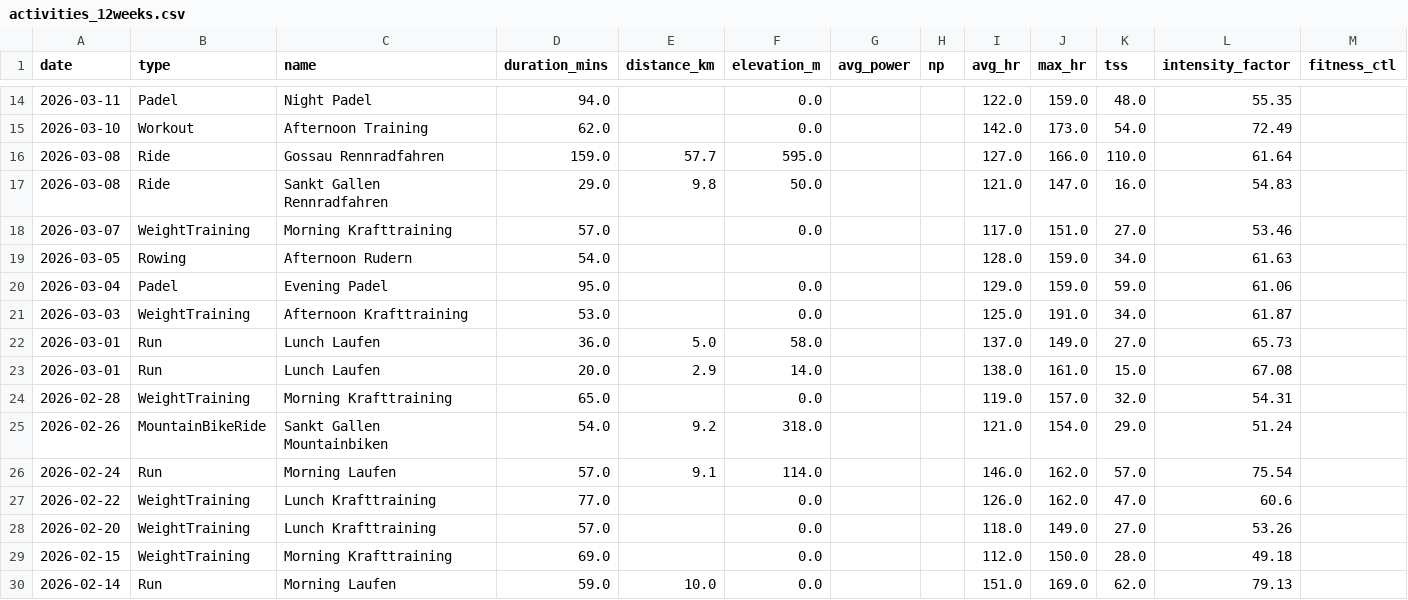
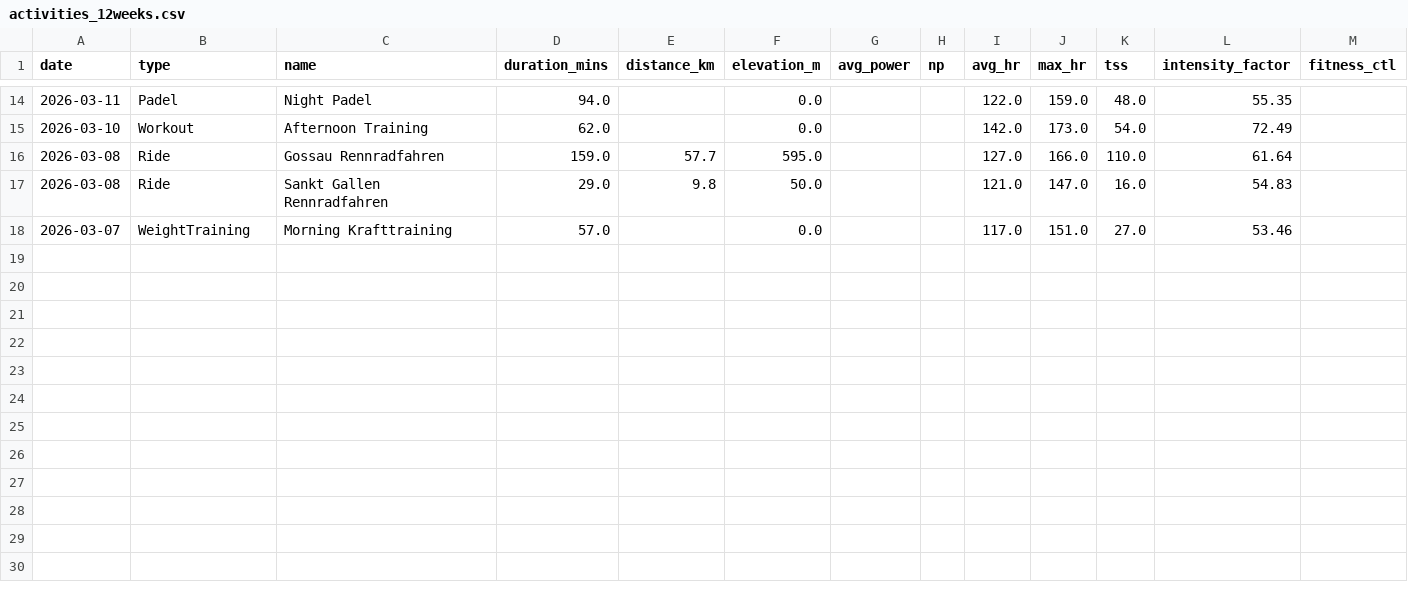
Before and after one commit to basch1117/trainingdata, a CSV file: activities_12weeks.csv, drawn as a sheet; only a part is shown, gaps mark what is left out; rows hold the shown columns only; the diff names each change by its address in the sheet, - before the commit and + after, or states it on an @@ line.

Commit message:
Update training data 2026-05-29

```diff
--- a/activities_12weeks.csv
+++ b/activities_12weeks.csv
-row 19: 2026-03-05 | Rowing | Afternoon Rudern | 54.0 |  |  |  |  | 128.0 | 159.0 | 34.0 | 61.63
-row 20: 2026-03-04 | Padel | Evening Padel | 95.0 |  | 0.0 |  |  | 129.0 | 159.0 | 59.0 | 61.06
-row 21: 2026-03-03 | WeightTraining | Afternoon Krafttraining | 53.0 |  | 0.0 |  |  | 125.0 | 191.0 | 34.0 | 61.87
-row 22: 2026-03-01 | Run | Lunch Laufen | 36.0 | 5.0 | 58.0 |  |  | 137.0 | 149.0 | 27.0 | 65.73
-row 23: 2026-03-01 | Run | Lunch Laufen | 20.0 | 2.9 | 14.0 |  |  | 138.0 | 161.0 | 15.0 | 67.08
-row 24: 2026-02-28 | WeightTraining | Morning Krafttraining | 65.0 |  | 0.0 |  |  | 119.0 | 157.0 | 32.0 | 54.31
-row 25: 2026-02-26 | MountainBikeRide | Sankt Gallen Mountainbiken | 54.0 | 9.2 | 318.0 |  |  | 121.0 | 154.0 | 29.0 | 51.24
-row 26: 2026-02-24 | Run | Morning Laufen | 57.0 | 9.1 | 114.0 |  |  | 146.0 | 162.0 | 57.0 | 75.54
-row 27: 2026-02-22 | WeightTraining | Lunch Krafttraining | 77.0 |  | 0.0 |  |  | 126.0 | 162.0 | 47.0 | 60.6
-row 28: 2026-02-20 | WeightTraining | Lunch Krafttraining | 57.0 |  | 0.0 |  |  | 118.0 | 149.0 | 27.0 | 53.26
-row 29: 2026-02-15 | WeightTraining | Morning Krafttraining | 69.0 |  | 0.0 |  |  | 112.0 | 150.0 | 28.0 | 49.18
-row 30: 2026-02-14 | Run | Morning Laufen | 59.0 | 10.0 | 0.0 |  |  | 151.0 | 169.0 | 62.0 | 79.13
```
Also changed, not shown: wellness_12weeks.csv, wellness_full.csv, 2 other files.
